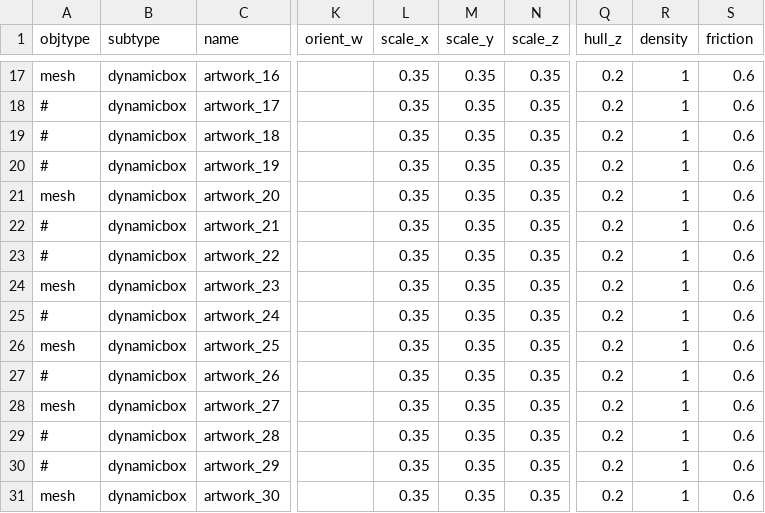
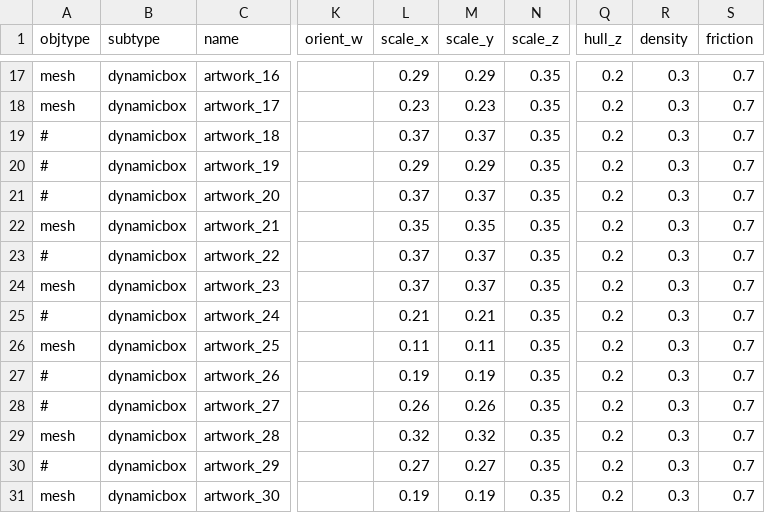
Before and after one commit to speedlimits/museum, a CSV file: scenes/flythru_art.csv, drawn as a sheet; only a part is shown, gaps mark what is left out; the diff covers the shown part only; the diff names each change by its address in the sheet, - before the commit and + after, or states it on an @@ line.

```diff
--- a/scenes/flythru_art.csv
+++ b/scenes/flythru_art.csv
-L17 (scale_x): 0.35
+L17 (scale_x): 0.29
-M17 (scale_y): 0.35
+M17 (scale_y): 0.29
-R17:R31 (density): 1
+R17:R31 (density): 0.3
-S17:S31 (friction): 0.6
+S17:S31 (friction): 0.7
-A18 (objtype): #
+A18 (objtype): mesh
-L18 (scale_x): 0.35
+L18 (scale_x): 0.23
-M18 (scale_y): 0.35
+M18 (scale_y): 0.23
-L19 (scale_x): 0.35
+L19 (scale_x): 0.37
-M19 (scale_y): 0.35
+M19 (scale_y): 0.37
-L20 (scale_x): 0.35
+L20 (scale_x): 0.29
-M20 (scale_y): 0.35
+M20 (scale_y): 0.29
-A21 (objtype): mesh
+A21 (objtype): #
-L21 (scale_x): 0.35
+L21 (scale_x): 0.37
-M21 (scale_y): 0.35
+M21 (scale_y): 0.37
-A22 (objtype): #
+A22 (objtype): mesh
-L23:L24 (scale_x): 0.35
+L23:L24 (scale_x): 0.37
-M23:M24 (scale_y): 0.35
+M23:M24 (scale_y): 0.37
-L25 (scale_x): 0.35
+L25 (scale_x): 0.21
-M25 (scale_y): 0.35
+M25 (scale_y): 0.21
-L26 (scale_x): 0.35
+L26 (scale_x): 0.11
-M26 (scale_y): 0.35
+M26 (scale_y): 0.11
-L27 (scale_x): 0.35
+L27 (scale_x): 0.19
-M27 (scale_y): 0.35
+M27 (scale_y): 0.19
-A28 (objtype): mesh
+A28 (objtype): #
-L28 (scale_x): 0.35
+L28 (scale_x): 0.26
-M28 (scale_y): 0.35
+M28 (scale_y): 0.26
-A29 (objtype): #
+A29 (objtype): mesh
-L29 (scale_x): 0.35
+L29 (scale_x): 0.32
-M29 (scale_y): 0.35
+M29 (scale_y): 0.32
-L30 (scale_x): 0.35
+L30 (scale_x): 0.27
-M30 (scale_y): 0.35
+M30 (scale_y): 0.27
-L31 (scale_x): 0.35
+L31 (scale_x): 0.19
-M31 (scale_y): 0.35
+M31 (scale_y): 0.19
```
Also changed, not shown: 105 edited cells elsewhere in this file.
